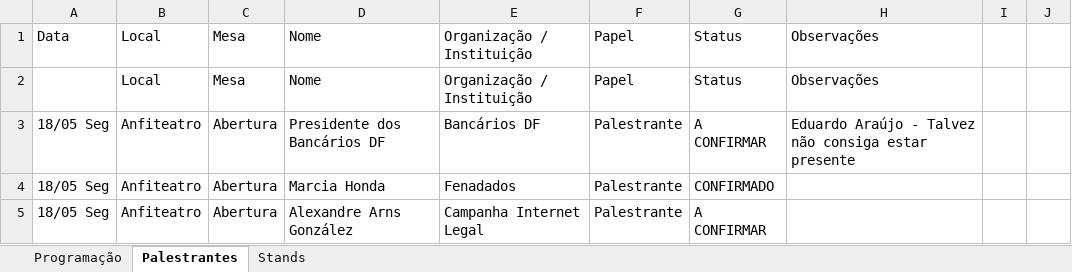
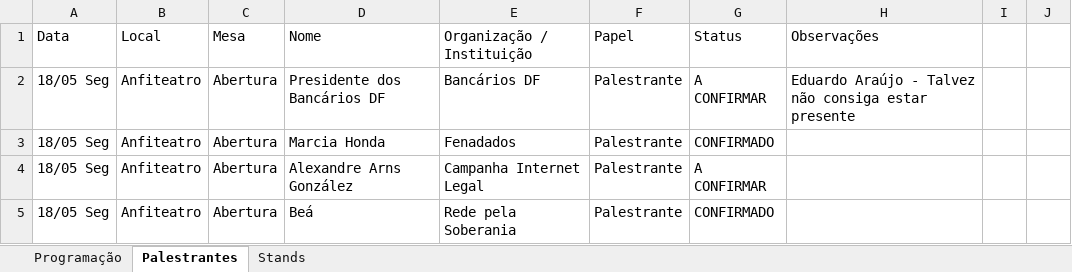
Before and after one commit to Mutirao/website-soberania-digital, an Excel workbook: src/data/programacao.xlsx, sheet Palestrantes, drawn as a sheet; only a part is shown; the shorter side is filled out with more unchanged rows; values as stored, in another font and other column widths than the file's, no borders; the diff names each change by its address in the sheet, - before the commit and + after, or states it on an @@ line.

```diff
--- a/src/data/programacao.xlsx (sheet Palestrantes)
+++ b/src/data/programacao.xlsx (sheet Palestrantes)
-row 2:  | Local | Mesa | Nome | Organização / Instituição | Papel | Status | Observações
```
Also changed, not shown: sheet Programação, sheet Stands, 3 other files.
